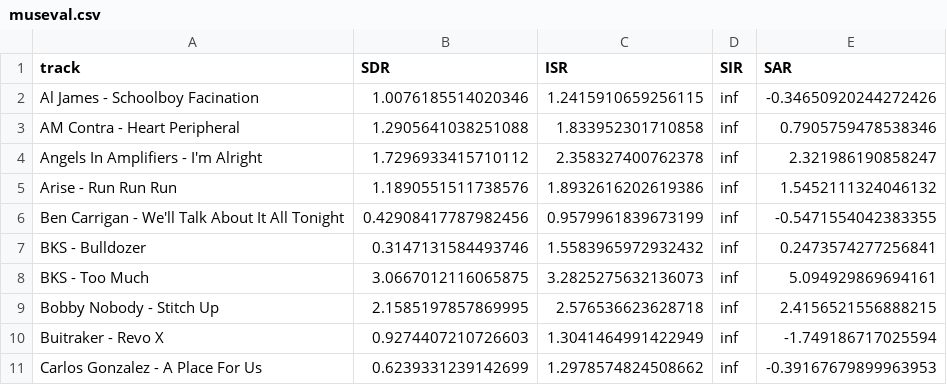
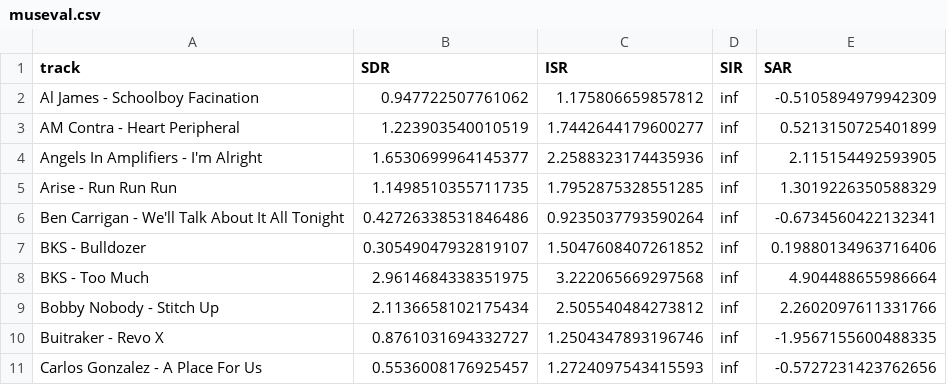
Before and after one commit to kkuzmicki/MAG-FC-U2-Net, a CSV file: eval/musdb16_model_first/museval.csv, drawn as a sheet; only a part is shown; the diff covers the shown part only.

```diff
--- a/eval/musdb16_model_first/museval.csv
+++ b/eval/musdb16_model_first/museval.csv
@@ -1,11 +1,11 @@
 track,SDR,ISR,SIR,SAR
-Al James - Schoolboy Facination,1.0076185514020346,1.2415910659256115,inf,-0.34650920244272426
-AM Contra - Heart Peripheral,1.2905641038251088,1.833952301710858,inf,0.7905759478538346
-Angels In Amplifiers - I'm Alright,1.7296933415710112,2.358327400762378,inf,2.321986190858247
-Arise - Run Run Run,1.1890551511738576,1.8932616202619386,inf,1.5452111324046132
-Ben Carrigan - We'll Talk About It All Tonight,0.42908417787982456,0.9579961839673199,inf,-0.5471554042383355
-BKS - Bulldozer,0.3147131584493746,1.5583965972932432,inf,0.2473574277256841
-BKS - Too Much,3.0667012116065875,3.2825275632136073,inf,5.094929869694161
-Bobby Nobody - Stitch Up,2.1585197857869995,2.576536623628718,inf,2.4156521556888215
-Buitraker - Revo X,0.9274407210726603,1.3041464991422949,inf,-1.749186717025594
-Carlos Gonzalez - A Place For Us,0.6239331239142699,1.2978574824508662,inf,-0.39167679899963953
+Al James - Schoolboy Facination,0.947722507761062,1.175806659857812,inf,-0.5105894979942309
+AM Contra - Heart Peripheral,1.223903540010519,1.7442644179600277,inf,0.5213150725401899
+Angels In Amplifiers - I'm Alright,1.6530699964145377,2.2588323174435936,inf,2.115154492593905
+Arise - Run Run Run,1.1498510355711735,1.7952875328551285,inf,1.3019226350588329
+Ben Carrigan - We'll Talk About It All Tonight,0.42726338531846486,0.9235037793590264,inf,-0.6734560422132341
+BKS - Bulldozer,0.30549047932819107,1.5047608407261852,inf,0.19880134963716406
+BKS - Too Much,2.9614684338351975,3.222065669297568,inf,4.904488655986664
+Bobby Nobody - Stitch Up,2.1136658102175434,2.505540484273812,inf,2.2602097611331766
+Buitraker - Revo X,0.8761031694332727,1.2504347893196746,inf,-1.9567155600488335
+Carlos Gonzalez - A Place For Us,0.5536008176925457,1.2724097543415593,inf,-0.5727231423762656
```
Also changed, not shown: 123 edited cells elsewhere in this file, 2 other files.
